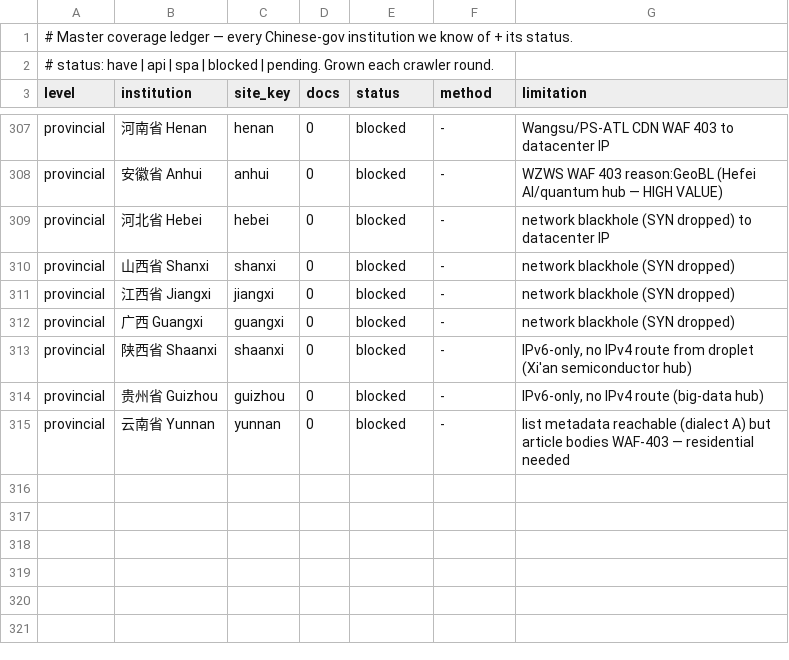
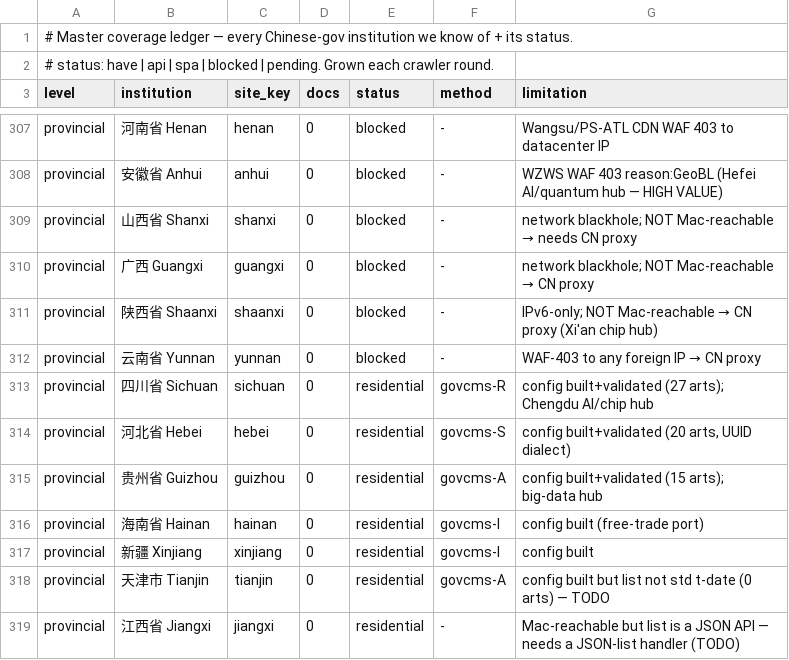
Before and after one commit to hulelan/china-governance, a CSV file: docs/working/coverage-ledger.csv, drawn as a sheet; only a part is shown, gaps mark what is left out.

```diff
--- a/docs/working/coverage-ledger.csv
+++ b/docs/working/coverage-ledger.csv
@@ -308,8 +308,12 @@ provincial,河南省 Henan,henan,0,blocked,-,Wangsu/PS-ATL CDN WAF 403 to datace
 provincial,安徽省 Anhui,anhui,0,blocked,-,WZWS WAF 403 reason:GeoBL (Hefei AI/quantum hub — HIGH VALUE)
-provincial,河北省 Hebei,hebei,0,blocked,-,network blackhole (SYN dropped) to datacenter IP
-provincial,山西省 Shanxi,shanxi,0,blocked,-,network blackhole (SYN dropped)
-provincial,江西省 Jiangxi,jiangxi,0,blocked,-,network blackhole (SYN dropped)
-provincial,广西 Guangxi,guangxi,0,blocked,-,network blackhole (SYN dropped)
-provincial,陕西省 Shaanxi,shaanxi,0,blocked,-,"IPv6-only, no IPv4 route from droplet (Xi'an semiconductor hub)"
-provincial,贵州省 Guizhou,guizhou,0,blocked,-,"IPv6-only, no IPv4 route (big-data hub)"
-provincial,云南省 Yunnan,yunnan,0,blocked,-,list metadata reachable (dialect A) but article bodies WAF-403 — residential needed
+provincial,山西省 Shanxi,shanxi,0,blocked,-,network blackhole; NOT Mac-reachable → needs CN proxy
+provincial,广西 Guangxi,guangxi,0,blocked,-,network blackhole; NOT Mac-reachable → CN proxy
+provincial,陕西省 Shaanxi,shaanxi,0,blocked,-,IPv6-only; NOT Mac-reachable → CN proxy (Xi'an chip hub)
+provincial,云南省 Yunnan,yunnan,0,blocked,-,WAF-403 to any foreign IP → CN proxy
+provincial,四川省 Sichuan,sichuan,0,residential,govcms-R,config built+validated (27 arts); Chengdu AI/chip hub
+provincial,河北省 Hebei,hebei,0,residential,govcms-S,"config built+validated (20 arts, UUID dialect)"
+provincial,贵州省 Guizhou,guizhou,0,residential,govcms-A,config built+validated (15 arts); big-data hub
+provincial,海南省 Hainan,hainan,0,residential,govcms-I,config built (free-trade port)
+provincial,新疆 Xinjiang,xinjiang,0,residential,govcms-I,config built
+provincial,天津市 Tianjin,tianjin,0,residential,govcms-A,config built but list not std t-date (0 arts) — TODO
+provincial,江西省 Jiangxi,jiangxi,0,residential,-,Mac-reachable but list is a JSON API — needs a JSON-list handler (TODO)
```
Also changed, not shown: 1 other file.
